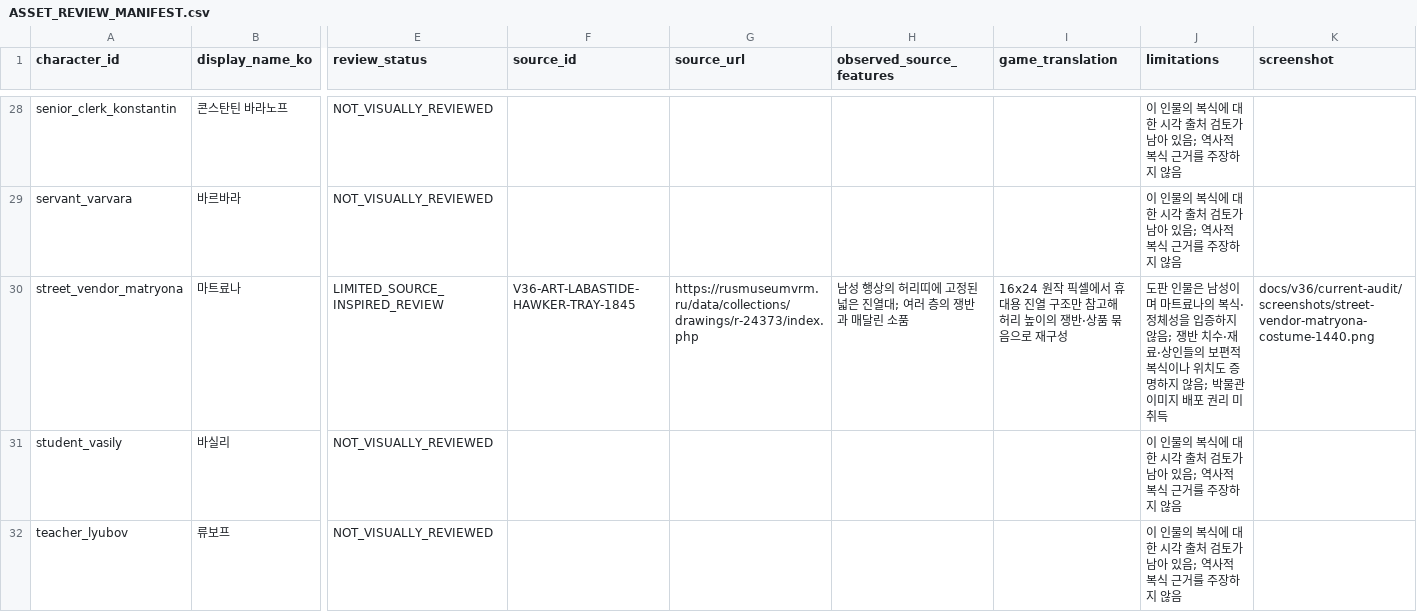
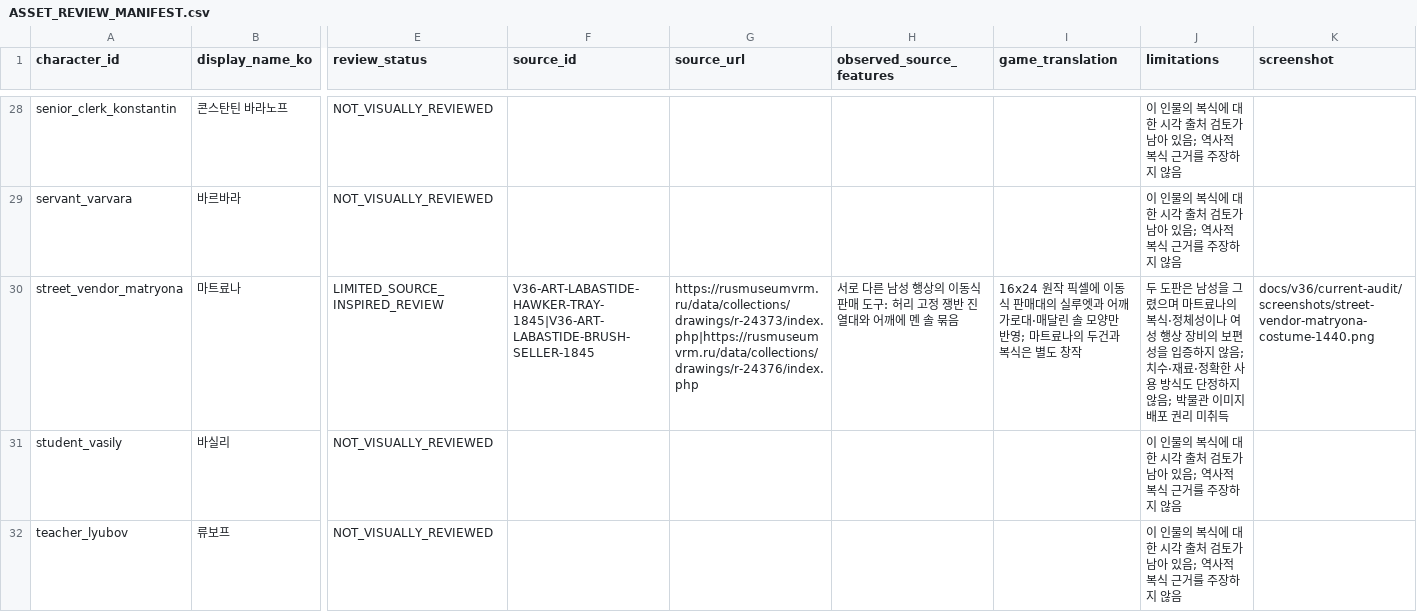
Before and after one commit to coshaman/historydigital, a CSV file: qa/ASSET_REVIEW_MANIFEST.csv, drawn as a sheet; only a part is shown, gaps mark what is left out; the diff names each change by its address in the sheet, - before the commit and + after, or states it on an @@ line.

Commit message:
Add source-backed brush seller prop

```diff
--- a/qa/ASSET_REVIEW_MANIFEST.csv
+++ b/qa/ASSET_REVIEW_MANIFEST.csv
-F30 (source_id): V36-ART-LABASTIDE-HAWKER-TRAY-1845
+F30 (source_id): V36-ART-LABASTIDE-HAWKER-TRAY-1845|V36-ART-LABASTIDE-BRUSH-SELLER-1845
-G30 (source_url): https://rusmuseumvrm.ru/data/collections/drawings/r-24373/index.php
+G30 (source_url): https://rusmuseumvrm.ru/data/collections/drawings/r-24373/index.php|https://rusmuseumvrm.ru/data/collections/drawings/r-24376/index.php
-H30 (observed_source_features): 남성 행상의 허리띠에 고정된 넓은 진열대; 여러 층의 쟁반과 매달린 소품
+H30 (observed_source_features): 서로 다른 남성 행상의 이동식 판매 도구: 허리 고정 쟁반 진열대와 어깨에 멘 솔 묶음
-I30 (game_translation): …픽셀에서 휴대용 진열 구조만 참고해 허리 높이의 쟁반·상품 묶음으로 재구성
+I30 (game_translation): …픽셀에 이동식 판매대의 실루엣과 어깨 가로대·매달린 솔 모양만 반영; 마트료나의 두건과 복식은 별도 창작
-J30 (limitations): 도판 인물은 남성이며 마트료나의 복식·정체성을 입증하지 않음; 쟁반 치수·재료·상인들의 보편적 복식이나 위치도 증명하지 않…
+J30 (limitations): 두 도판은 남성을 그렸으며 마트료나의 복식·정체성이나 여성 행상 장비의 보편성을 입증하지 않음; 치수·재료·정확한 사용 방식도 단정하지 않…
```
Also changed, not shown: 14 other files.
